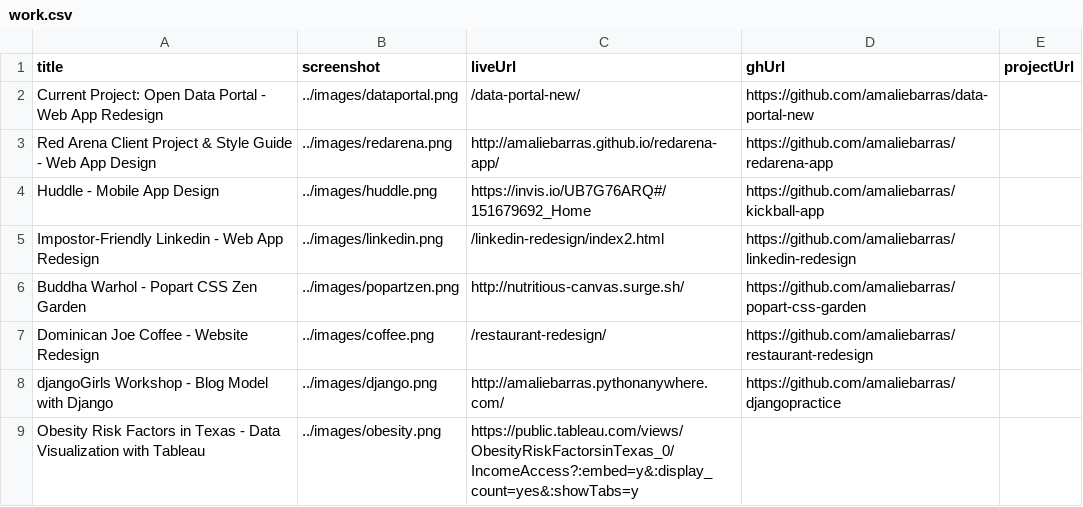
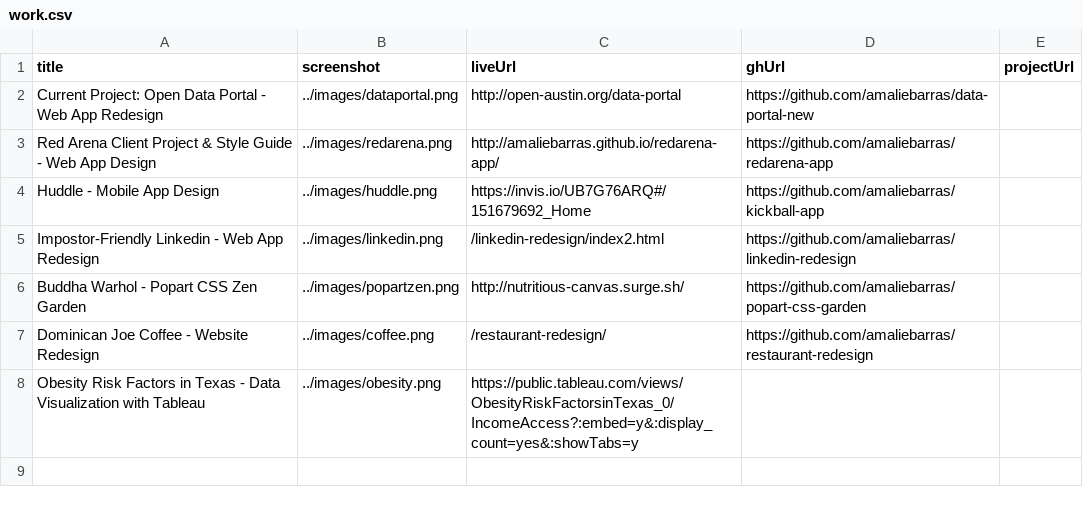
Before and after one commit to amaliebarras/amaliebarras.github.io, a CSV file: _data/work.csv, drawn as a sheet.

```diff
--- a/_data/work.csv
+++ b/_data/work.csv
@@ -1,3 +1,3 @@
 title,screenshot,liveUrl,ghUrl,projectUrl
-Current Project: Open Data Portal - Web App Redesign,../images/dataportal.png,/data-portal-new/,https://github.com/amaliebarras/data-portal-new
+Current Project: Open Data Portal - Web App Redesign,../images/dataportal.png,http://open-austin.org/data-portal,https://github.com/amaliebarras/data-portal-new
 Red Arena Client Project & Style Guide - Web App Design,../images/redarena.png,http://amaliebarras.github.io/redarena-app/,https://github.com/amaliebarras/redarena-app
@@ -7,3 +7,2 @@ Buddha Warhol - Popart CSS Zen Garden,../images/popartzen.png,http://nutritious-
 Dominican Joe Coffee - Website Redesign,../images/coffee.png,/restaurant-redesign/,https://github.com/amaliebarras/restaurant-redesign
-djangoGirls Workshop - Blog Model with Django,../images/django.png,http://amaliebarras.pythonanywhere.com/,https://github.com/amaliebarras/djangopractice
 Obesity Risk Factors in Texas - Data Visualization with Tableau,../images/obesity.png,https://public.tableau.com/views/ObesityRiskFactorsinTexas_0/IncomeAccess?:embed=y&:display_count=yes&:showTabs=y,,
```
Also changed, not shown: 3 other files.
